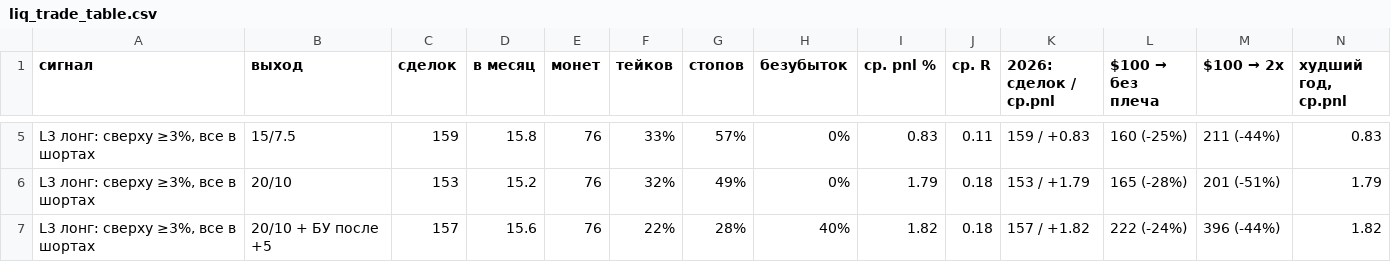
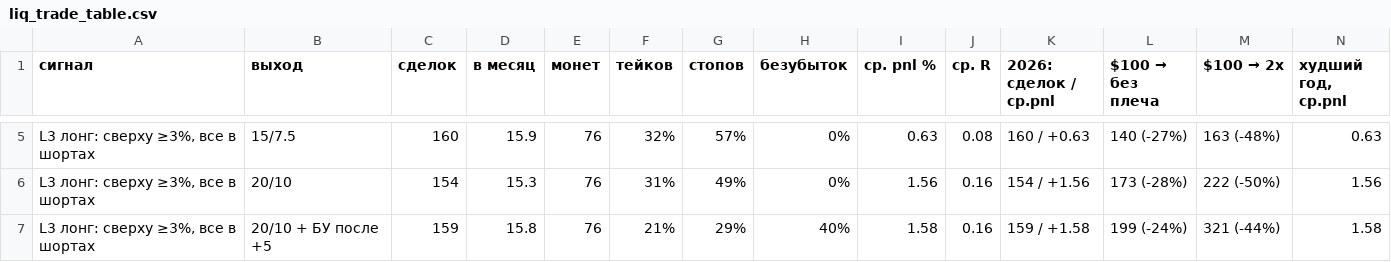
Before and after one commit to HelaPataki/delta-bot, a CSV file: results/l3_far/liq_trade_table.csv, drawn as a sheet; only a part is shown, gaps mark what is left out; the diff covers the shown part only.

```diff
--- a/results/l3_far/liq_trade_table.csv
+++ b/results/l3_far/liq_trade_table.csv
@@ -5,3 +5,3 @@
-"L3 лонг: сверху ≥3%, все в шортах",15/7.5,159,15.8,76,33%,57%,0%,0.83,0.11,159 / +0.83,160 (-25%),211 (-44%),0.83
-"L3 лонг: сверху ≥3%, все в шортах",20/10,153,15.2,76,32%,49%,0%,1.79,0.18,153 / +1.79,165 (-28%),201 (-51%),1.79
-"L3 лонг: сверху ≥3%, все в шортах",20/10 + БУ после +5,157,15.6,76,22%,28%,40%,1.82,0.18,157 / +1.82,222 (-24%),396 (-44%),1.82
+"L3 лонг: сверху ≥3%, все в шортах",15/7.5,160,15.9,76,32%,57%,0%,0.63,0.08,160 / +0.63,140 (-27%),163 (-48%),0.63
+"L3 лонг: сверху ≥3%, все в шортах",20/10,154,15.3,76,31%,49%,0%,1.56,0.16,154 / +1.56,173 (-28%),222 (-50%),1.56
+"L3 лонг: сверху ≥3%, все в шортах",20/10 + БУ после +5,159,15.8,76,21%,29%,40%,1.58,0.16,159 / +1.58,199 (-24%),321 (-44%),1.58
```
Also changed, not shown: 120 edited cells elsewhere in this file, results/l3_far/liq_trade_filters.csv, 2 other files.
